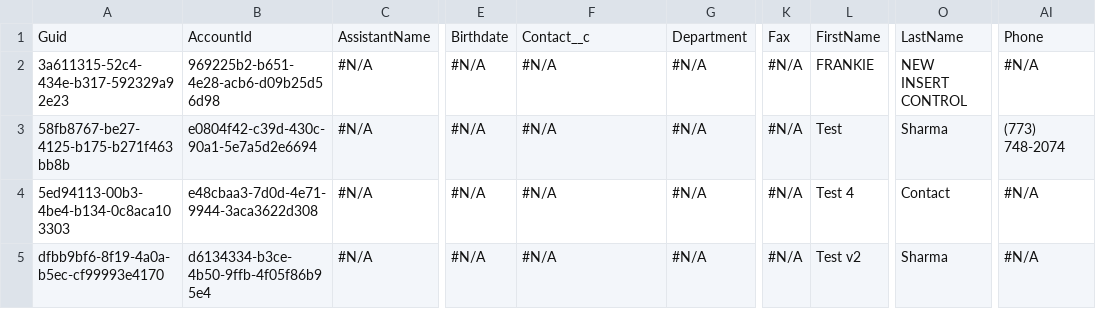
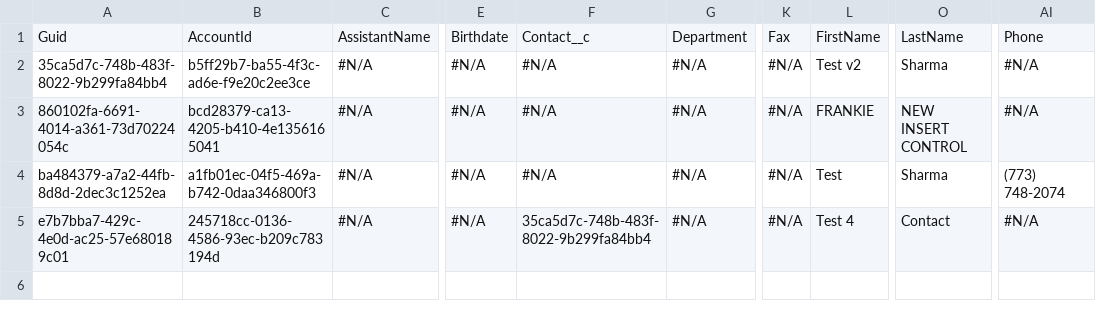
Before and after one commit to Prodlymoover/CPQ-Test-27, a CSV file: Contact.csv, drawn as a sheet; only a part is shown, gaps mark what is left out; the diff names each change by its address in the sheet, - before the commit and + after, or states it on an @@ line.

```diff
--- a/Contact.csv
+++ b/Contact.csv
-A2: 3a611315-52c4-434e-b317-592329a92e23
+A2: 35ca5d7c-748b-483f-8022-9b299fa84bb4
-B2: 969225b2-b651-4e28-acb6-d09b25d56d98
+B2: b5ff29b7-ba55-4f3c-ad6e-f9e20c2ee3ce
-L2: FRANKIE
+L2: Test v2
-O2: NEW INSERT CONTROL
+O2: Sharma
-A3: 58fb8767-be27-4125-b175-b271f463bb8b
+A3: 860102fa-6691-4014-a361-73d70224054c
-B3: e0804f42-c39d-430c-90a1-5e7a5d2e6694
+B3: bcd28379-ca13-4205-b410-4e1356165041
-L3: Test
+L3: FRANKIE
-O3: Sharma
+O3: NEW INSERT CONTROL
-AI3: (773) 748-2074
+AI3: #N/A
-A4: 5ed94113-00b3-4be4-b134-0c8aca103303
+A4: ba484379-a7a2-44fb-8d8d-2dec3c1252ea
-B4: e48cbaa3-7d0d-4e71-9944-3aca3622d308
+B4: a1fb01ec-04f5-469a-b742-0daa346800f3
-L4: Test 4
+L4: Test
-O4: Contact
+O4: Sharma
-AI4: #N/A
+AI4: (773) 748-2074
-A5: dfbb9bf6-8f19-4a0a-b5ec-cf99993e4170
+A5: e7b7bba7-429c-4e0d-ac25-57e680189c01
-B5: d6134334-b3ce-4b50-9ffb-4f05f86b95e4
+B5: 245718cc-0136-4586-93ec-b209c783194d
-F5: #N/A
+F5: 35ca5d7c-748b-483f-8022-9b299fa84bb4
-L5: Test v2
+L5: Test 4
-O5: Sharma
+O5: Contact
```
Also changed, not shown: Account.csv.
